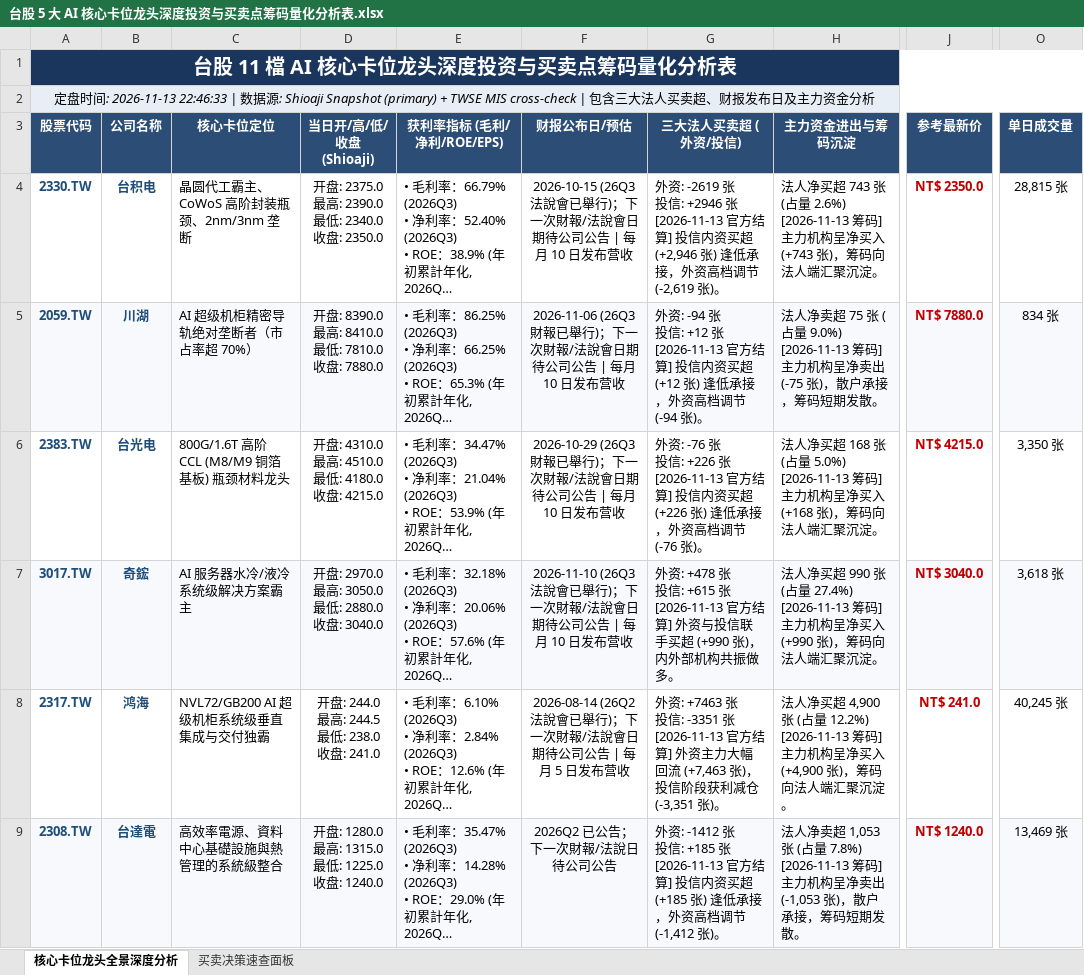
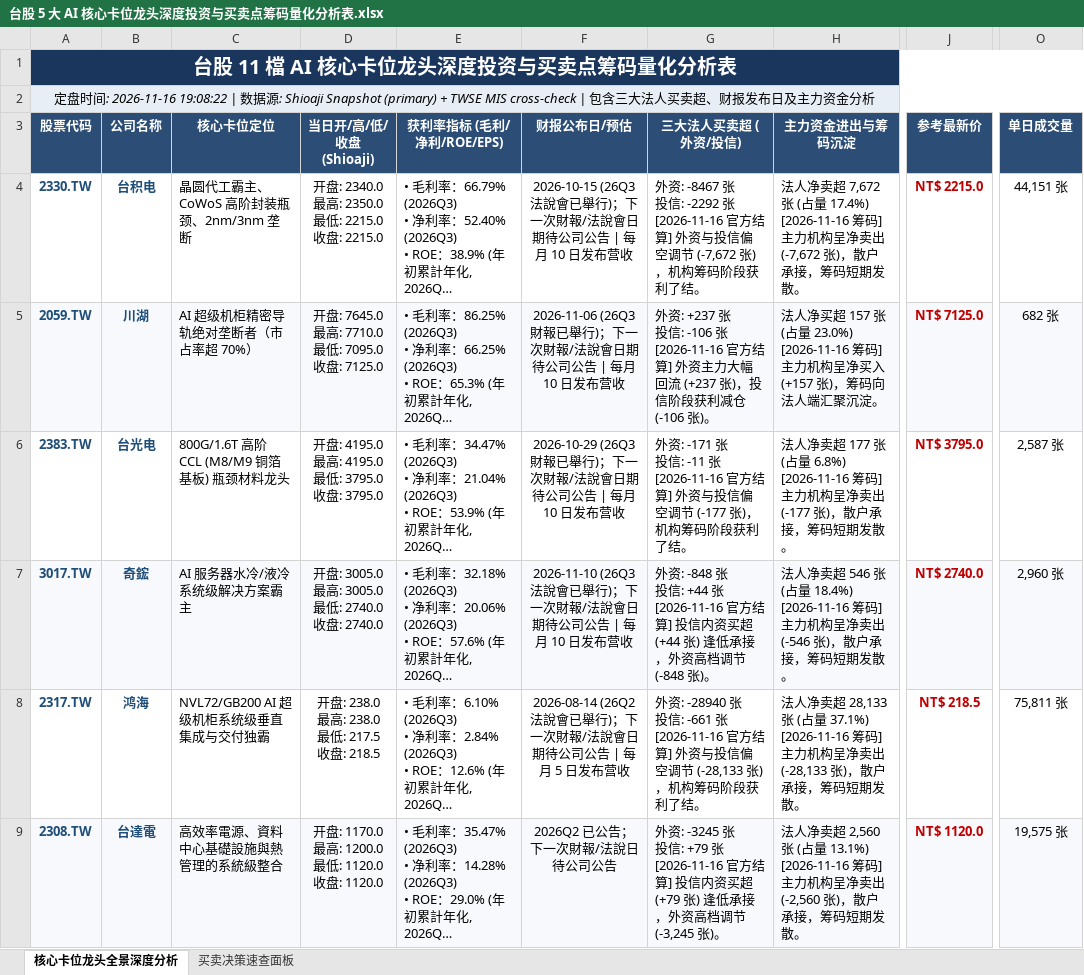
Before and after one commit to TonyTCFu/taiwan-stock-analysis, an Excel workbook: 台股 5 大 AI 核心卡位龙头深度投资与买卖点筹码量化分析表.xlsx, sheet 核心卡位龙头全景深度分析, drawn as a sheet; only a part is shown, gaps mark what is left out; long unchanged cells end in …; values as stored, in another font and other column widths than the file's, no borders; ↵ is a line break in a cell; the diff covers the shown part only; the diff names each change by its address in the sheet, - before the commit and + after, or states it on an @@ line.

```diff
--- a/台股 5 大 AI 核心卡位龙头深度投资与买卖点筹码量化分析表.xlsx (sheet 核心卡位龙头全景深度分析)
+++ b/台股 5 大 AI 核心卡位龙头深度投资与买卖点筹码量化分析表.xlsx (sheet 核心卡位龙头全景深度分析)
-A2 (股票代码): …间: 2026-11-13 22:46:33 | 数…
+A2 (股票代码): …间: 2026-11-16 19:08:22 | 数…
-D4 (当日开/高/低/收盘 (Shioaji)): 开盘: 2375.0 ↵ 最高: 2390.0 ↵ 最低: 2340.0 ↵ 收盘: 2350.0
+D4 (当日开/高/低/收盘 (Shioaji)): 开盘: 2340.0 ↵ 最高: 2350.0 ↵ 最低: 2215.0 ↵ 收盘: 2215.0
-G4 (三大法人买卖超 (外资/投信)): 外资: -2619 张 ↵ 投信: +2946 张 ↵ [2026-11-13 官方结算] 投信内资买超 (+2,946 张) 逢低承接，外资高档调节 (-2,619 张)。
+G4 (三大法人买卖超 (外资/投信)): 外资: -8467 张 ↵ 投信: -2292 张 ↵ [2026-11-16 官方结算] 外资与投信偏空调节 (-7,672 张)，机构筹码阶段获利了结。
-H4 (主力资金进出与筹码沉淀): 法人净买超 743 张 (占量 2.6%) ↵ [2026-11-13 筹码] 主力机构呈净买入 (+743 张)，筹码向法人端汇聚沉淀。
+H4 (主力资金进出与筹码沉淀): 法人净卖超 7,672 张 (占量 17.4%) ↵ [2026-11-16 筹码] 主力机构呈净卖出 (-7,672 张)，散户承接，筹码短期发散。
-J4 (参考最新价): NT$ 2350.0
+J4 (参考最新价): NT$ 2215.0
-O4 (单日成交量): 28,815 张
+O4 (单日成交量): 44,151 张
-D5 (当日开/高/低/收盘 (Shioaji)): 开盘: 8390.0 ↵ 最高: 8410.0 ↵ 最低: 7810.0 ↵ 收盘: 7880.0
+D5 (当日开/高/低/收盘 (Shioaji)): 开盘: 7645.0 ↵ 最高: 7710.0 ↵ 最低: 7095.0 ↵ 收盘: 7125.0
-G5 (三大法人买卖超 (外资/投信)): 外资: -94 张 ↵ 投信: +12 张 ↵ [2026-11-13 官方结算] 投信内资买超 (+12 张) 逢低承接，外资高档调节 (-94 张)。
+G5 (三大法人买卖超 (外资/投信)): 外资: +237 张 ↵ 投信: -106 张 ↵ [2026-11-16 官方结算] 外资主力大幅回流 (+237 张)，投信阶段获利减仓 (-106 张)。
-H5 (主力资金进出与筹码沉淀): 法人净卖超 75 张 (占量 9.0%) ↵ [2026-11-13 筹码] 主力机构呈净卖出 (-75 张)，散户承接，筹码短期发散。
+H5 (主力资金进出与筹码沉淀): 法人净买超 157 张 (占量 23.0%) ↵ [2026-11-16 筹码] 主力机构呈净买入 (+157 张)，筹码向法人端汇聚沉淀。
-J5 (参考最新价): NT$ 7880.0
+J5 (参考最新价): NT$ 7125.0
-O5 (单日成交量): 834 张
+O5 (单日成交量): 682 张
-D6 (当日开/高/低/收盘 (Shioaji)): 开盘: 4310.0 ↵ 最高: 4510.0 ↵ 最低: 4180.0 ↵ 收盘: 4215.0
+D6 (当日开/高/低/收盘 (Shioaji)): 开盘: 4195.0 ↵ 最高: 4195.0 ↵ 最低: 3795.0 ↵ 收盘: 3795.0
-G6 (三大法人买卖超 (外资/投信)): 外资: -76 张 ↵ 投信: +226 张 ↵ [2026-11-13 官方结算] 投信内资买超 (+226 张) 逢低承接，外资高档调节 (-76 张)。
+G6 (三大法人买卖超 (外资/投信)): 外资: -171 张 ↵ 投信: -11 张 ↵ [2026-11-16 官方结算] 外资与投信偏空调节 (-177 张)，机构筹码阶段获利了结。
-H6 (主力资金进出与筹码沉淀): 法人净买超 168 张 (占量 5.0%) ↵ [2026-11-13 筹码] 主力机构呈净买入 (+168 张)，筹码向法人端汇聚沉淀。
+H6 (主力资金进出与筹码沉淀): 法人净卖超 177 张 (占量 6.8%) ↵ [2026-11-16 筹码] 主力机构呈净卖出 (-177 张)，散户承接，筹码短期发散。
-J6 (参考最新价): NT$ 4215.0
+J6 (参考最新价): NT$ 3795.0
-O6 (单日成交量): 3,350 张
+O6 (单日成交量): 2,587 张
-D7 (当日开/高/低/收盘 (Shioaji)): 开盘: 2970.0 ↵ 最高: 3050.0 ↵ 最低: 2880.0 ↵ 收盘: 3040.0
+D7 (当日开/高/低/收盘 (Shioaji)): 开盘: 3005.0 ↵ 最高: 3005.0 ↵ 最低: 2740.0 ↵ 收盘: 2740.0
-G7 (三大法人买卖超 (外资/投信)): 外资: +478 张 ↵ 投信: +615 张 ↵ [2026-11-13 官方结算] 外资与投信联手买超 (+990 张)，内外部机构共振做多。
+G7 (三大法人买卖超 (外资/投信)): 外资: -848 张 ↵ 投信: +44 张 ↵ [2026-11-16 官方结算] 投信内资买超 (+44 张) 逢低承接，外资高档调节 (-848 张)。
-H7 (主力资金进出与筹码沉淀): 法人净买超 990 张 (占量 27.4%) ↵ [2026-11-13 筹码] 主力机构呈净买入 (+990 张)，筹码向法人端汇聚沉淀。
+H7 (主力资金进出与筹码沉淀): 法人净卖超 546 张 (占量 18.4%) ↵ [2026-11-16 筹码] 主力机构呈净卖出 (-546 张)，散户承接，筹码短期发散。
-J7 (参考最新价): NT$ 3040.0
+J7 (参考最新价): NT$ 2740.0
-O7 (单日成交量): 3,618 张
+O7 (单日成交量): 2,960 张
-D8 (当日开/高/低/收盘 (Shioaji)): 开盘: 244.0 ↵ 最高: 244.5 ↵ 最低: 238.0 ↵ 收盘: 241.0
+D8 (当日开/高/低/收盘 (Shioaji)): 开盘: 238.0 ↵ 最高: 238.0 ↵ 最低: 217.5 ↵ 收盘: 218.5
-G8 (三大法人买卖超 (外资/投信)): 外资: +7463 张 ↵ 投信: -3351 张 ↵ [2026-11-13 官方结算] 外资主力大幅回流 (+7,463 张)，投信阶段获利减仓 (-3,351 张)。
+G8 (三大法人买卖超 (外资/投信)): 外资: -28940 张 ↵ 投信: -661 张 ↵ [2026-11-16 官方结算] 外资与投信偏空调节 (-28,133 张)，机构筹码阶段获利了结。
-H8 (主力资金进出与筹码沉淀): 法人净买超 4,900 张 (占量 12.2%) ↵ [2026-11-13 筹码] 主力机构呈净买入 (+4,900 张)，筹码向法人端汇聚沉淀。
+H8 (主力资金进出与筹码沉淀): 法人净卖超 28,133 张 (占量 37.1%) ↵ [2026-11-16 筹码] 主力机构呈净卖出 (-28,133 张)，散户承接，筹码短期发散。
-J8 (参考最新价): NT$ 241.0
+J8 (参考最新价): NT$ 218.5
-O8 (单日成交量): 40,245 张
+O8 (单日成交量): 75,811 张
-D9 (当日开/高/低/收盘 (Shioaji)): 开盘: 1280.0 ↵ 最高: 1315.0 ↵ 最低: 1225.0 ↵ 收盘: 1240.0
+D9 (当日开/高/低/收盘 (Shioaji)): 开盘: 1170.0 ↵ 最高: 1200.0 ↵ 最低: 1120.0 ↵ 收盘: 1120.0
-G9 (三大法人买卖超 (外资/投信)): 外资: -1412 张 ↵ 投信: +185 张 ↵ [2026-11-13 官方结算] 投信内资买超 (+185 张) 逢低承接，外资高档调节 (-1,412 张)。
+G9 (三大法人买卖超 (外资/投信)): 外资: -3245 张 ↵ 投信: +79 张 ↵ [2026-11-16 官方结算] 投信内资买超 (+79 张) 逢低承接，外资高档调节 (-3,245 张)。
-H9 (主力资金进出与筹码沉淀): …净卖超 1,053 张 (占量 7.8%) ↵ [2026-11-13 筹码] 主力机构呈净卖出 (-1,053 张)，散…
+H9 (主力资金进出与筹码沉淀): …净卖超 2,560 张 (占量 13.1%) ↵ [2026-11-16 筹码] 主力机构呈净卖出 (-2,560 张)，散…
-J9 (参考最新价): NT$ 1240.0
+J9 (参考最新价): NT$ 1120.0
-O9 (单日成交量): 13,469 张
+O9 (单日成交量): 19,575 张
```
Also changed, not shown: 25 edited cells elsewhere in this sheet, sheet 买卖决策速查面板, 4 other files.
